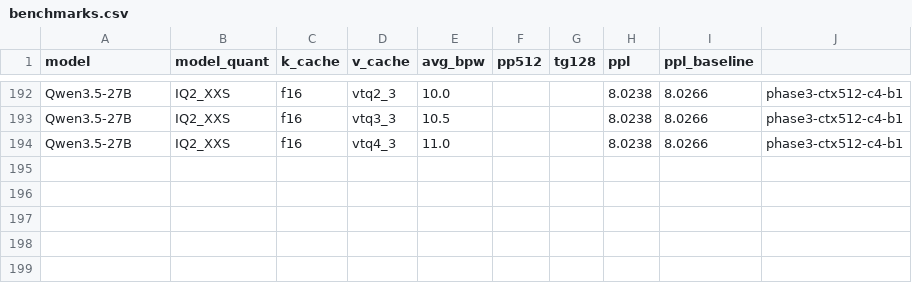
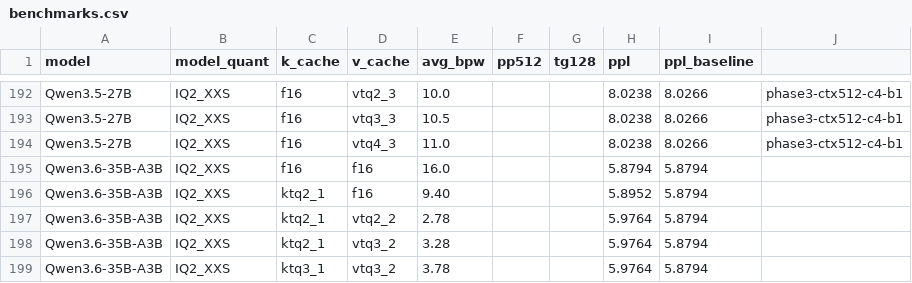
Before and after one commit to LL4nc33/llama-tq, a CSV file: bench/plots/benchmarks.csv, drawn as a sheet; only a part is shown, gaps mark what is left out.

Commit message:
feat(bench): KTQ_1 on Qwen3.6-35B-A3B — measured +0.27% PPL at 9.4 bpw avg
Real-world PPL sweep on production model (Qwen3.6-35B-A3B-UD-IQ2_XXS,
wikitext-2, ctx=512, chunks=4) confirms KTQ2_1 K-cache costs +0.27% PPL
vs f16/f16 baseline (5.8952 vs 5.8794, stderr ±0.46) — that's 5.13 bpw
saved with quality drop inside perplexity stderr.

This extends the public PolarQuant record (arXiv:2504.19874, validated
on Llama-2-7B toy data) to 35B MoE on Turing hardware with the fork's
v5 implementation. To our knowledge no other public llama.cpp fork ships
PolarQuant for the K-cache.

VTQ_2 family rows in same sweep show artifact from deferred-V batch=1
gate (known, see blog 2026-04-25-vtq2-cpu-vs-cuda-split.md).

```diff
--- a/bench/plots/benchmarks.csv
+++ b/bench/plots/benchmarks.csv
@@ -194 +194,6 @@ Qwen3.5-27B,IQ2_XXS,f16,vtq3_3,10.5,,,8.0238,8.0266,phase3-ctx512-c4-b1
 Qwen3.5-27B,IQ2_XXS,f16,vtq4_3,11.0,,,8.0238,8.0266,phase3-ctx512-c4-b1
+Qwen3.6-35B-A3B,IQ2_XXS,f16,f16,16.0,,,5.8794,5.8794
+Qwen3.6-35B-A3B,IQ2_XXS,ktq2_1,f16,9.40,,,5.8952,5.8794
+Qwen3.6-35B-A3B,IQ2_XXS,ktq2_1,vtq2_2,2.78,,,5.9764,5.8794
+Qwen3.6-35B-A3B,IQ2_XXS,ktq2_1,vtq3_2,3.28,,,5.9764,5.8794
+Qwen3.6-35B-A3B,IQ2_XXS,ktq3_1,vtq3_2,3.78,,,5.9764,5.8794
```
Also changed, not shown: 1 other file.
